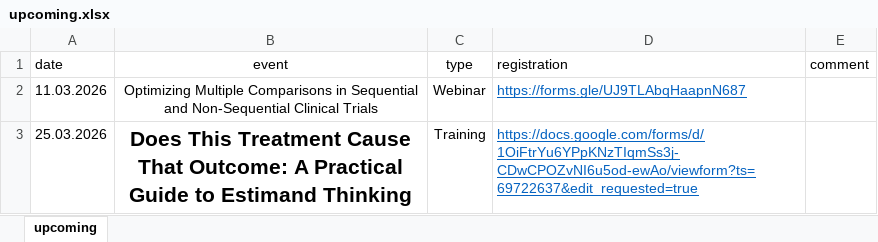
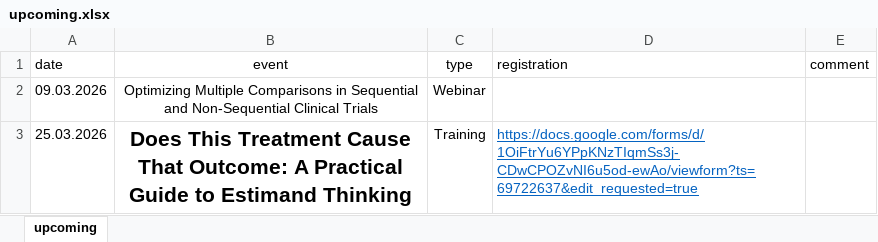
Before and after one commit to baselbiometrics/home, an Excel workbook: data/upcoming.xlsx, sheet upcoming, drawn as a sheet; values as stored, in another font and other column widths than the file's, no borders; charts and pictures not drawn; the diff names each change by its address in the sheet, - before the commit and + after, or states it on an @@ line.

```diff
--- a/data/upcoming.xlsx (sheet upcoming)
+++ b/data/upcoming.xlsx (sheet upcoming)
-A2 (date): 11.03.2026
+A2 (date): 09.03.2026
-D2 (registration): https://forms.gle/UJ9TLAbqHaapnN687
+D2 (registration): (empty)
```
Also changed, not shown: 3 other files.
